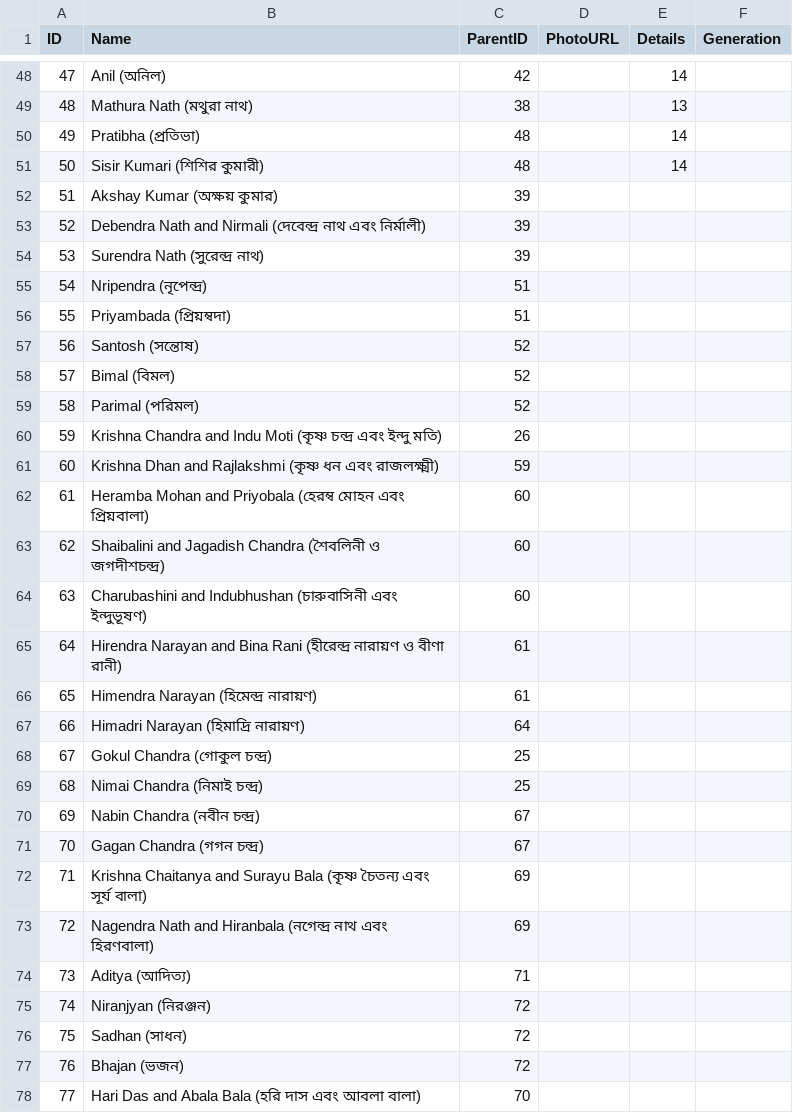
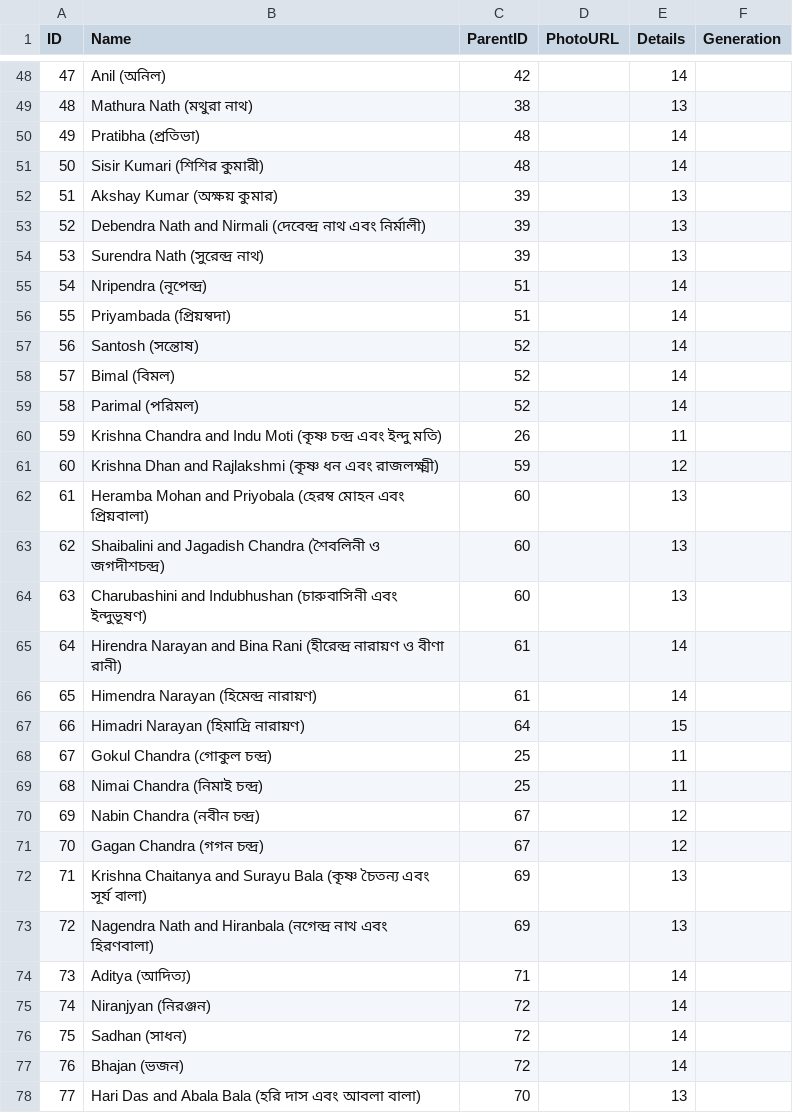
Before and after one commit to tkguha/familytree, a CSV file: data/family.csv, drawn as a sheet; only a part is shown, gaps mark what is left out; the diff covers the shown part only.

Commit message:
Update family.csv

```diff
--- a/data/family.csv
+++ b/data/family.csv
@@ -51,28 +51,28 @@ ID,Name,ParentID,PhotoURL,Details,Generation
 50,Sisir Kumari (শিশির কুমারী),48,,14
-51,Akshay Kumar (অক্ষয় কুমার),39,,
-52,Debendra Nath and Nirmali (দেবেন্দ্র নাথ এবং নির্মালী),39,,
-53,Surendra Nath (সুরেন্দ্র নাথ),39,,
-54,Nripendra (নৃপেন্দ্র),51,,
-55,Priyambada (প্রিয়ম্বদা),51,,
-56,Santosh (সন্তোষ),52,,
-57,Bimal (বিমল),52,,
-58,Parimal (পরিমল),52,,
-59,Krishna Chandra and Indu Moti (কৃষ্ণ চন্দ্র এবং ইন্দু মতি),26,,
-60,Krishna Dhan and Rajlakshmi (কৃষ্ণ ধন এবং রাজলক্ষ্মী),59,,
-61,Heramba Mohan and Priyobala (হেরম্ব মোহন এবং প্রিয়বালা),60,,
-62,Shaibalini and Jagadish Chandra (শৈবলিনী ও জগদীশচন্দ্র),60,,
-63,Charubashini and Indubhushan (চারুবাসিনী এবং ইন্দুভূষণ),60,,
-64,Hirendra Narayan and Bina Rani (হীরেন্দ্র নারায়ণ ও বীণা রানী),61,,
-65,Himendra Narayan (হিমেন্দ্র নারায়ণ),61,,
-66,Himadri Narayan (হিমাদ্রি নারায়ণ),64,,
-67,Gokul Chandra (গোকুল চন্দ্র),25,,
-68,Nimai Chandra (নিমাই চন্দ্র),25,,
-69,Nabin Chandra (নবীন চন্দ্র),67,,
-70,Gagan Chandra (গগন চন্দ্র),67,,
-71,Krishna Chaitanya and Surayu Bala (কৃষ্ণ চৈতন্য এবং সূর্য বালা),69,,
-72,Nagendra Nath and Hiranbala (নগেন্দ্র নাথ এবং হিরণবালা),69,,
-73,Aditya (আদিত্য),71,,
-74,Niranjyan (নিরঞ্জন),72,,
-75,Sadhan (সাধন),72,,
-76,Bhajan (ভজন),72,,
-77,Hari Das and Abala Bala (হরি দাস এবং আবলা বালা),70,,
+51,Akshay Kumar (অক্ষয় কুমার),39,,13
+52,Debendra Nath and Nirmali (দেবেন্দ্র নাথ এবং নির্মালী),39,,13
+53,Surendra Nath (সুরেন্দ্র নাথ),39,,13
+54,Nripendra (নৃপেন্দ্র),51,,14
+55,Priyambada (প্রিয়ম্বদা),51,,14
+56,Santosh (সন্তোষ),52,,14
+57,Bimal (বিমল),52,,14
+58,Parimal (পরিমল),52,,14
+59,Krishna Chandra and Indu Moti (কৃষ্ণ চন্দ্র এবং ইন্দু মতি),26,,11
+60,Krishna Dhan and Rajlakshmi (কৃষ্ণ ধন এবং রাজলক্ষ্মী),59,,12
+61,Heramba Mohan and Priyobala (হেরম্ব মোহন এবং প্রিয়বালা),60,,13
+62,Shaibalini and Jagadish Chandra (শৈবলিনী ও জগদীশচন্দ্র),60,,13
+63,Charubashini and Indubhushan (চারুবাসিনী এবং ইন্দুভূষণ),60,,13
+64,Hirendra Narayan and Bina Rani (হীরেন্দ্র নারায়ণ ও বীণা রানী),61,,14
+65,Himendra Narayan (হিমেন্দ্র নারায়ণ),61,,14
+66,Himadri Narayan (হিমাদ্রি নারায়ণ),64,,15
+67,Gokul Chandra (গোকুল চন্দ্র),25,,11
+68,Nimai Chandra (নিমাই চন্দ্র),25,,11
+69,Nabin Chandra (নবীন চন্দ্র),67,,12
+70,Gagan Chandra (গগন চন্দ্র),67,,12
+71,Krishna Chaitanya and Surayu Bala (কৃষ্ণ চৈতন্য এবং সূর্য বালা),69,,13
+72,Nagendra Nath and Hiranbala (নগেন্দ্র নাথ এবং হিরণবালা),69,,13
+73,Aditya (আদিত্য),71,,14
+74,Niranjyan (নিরঞ্জন),72,,14
+75,Sadhan (সাধন),72,,14
+76,Bhajan (ভজন),72,,14
+77,Hari Das and Abala Bala (হরি দাস এবং আবলা বালা),70,,13
```
Also changed, not shown: 2 added rows, 1 removed row and 56 edited cells elsewhere in this file.
